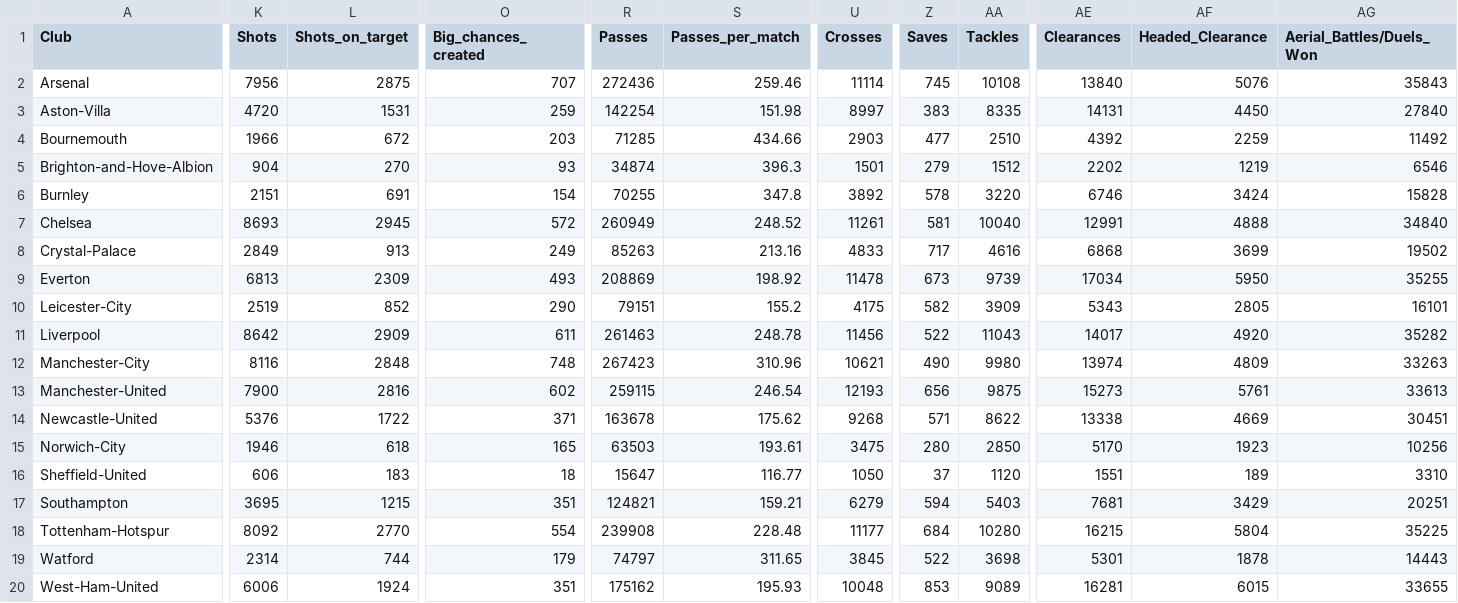
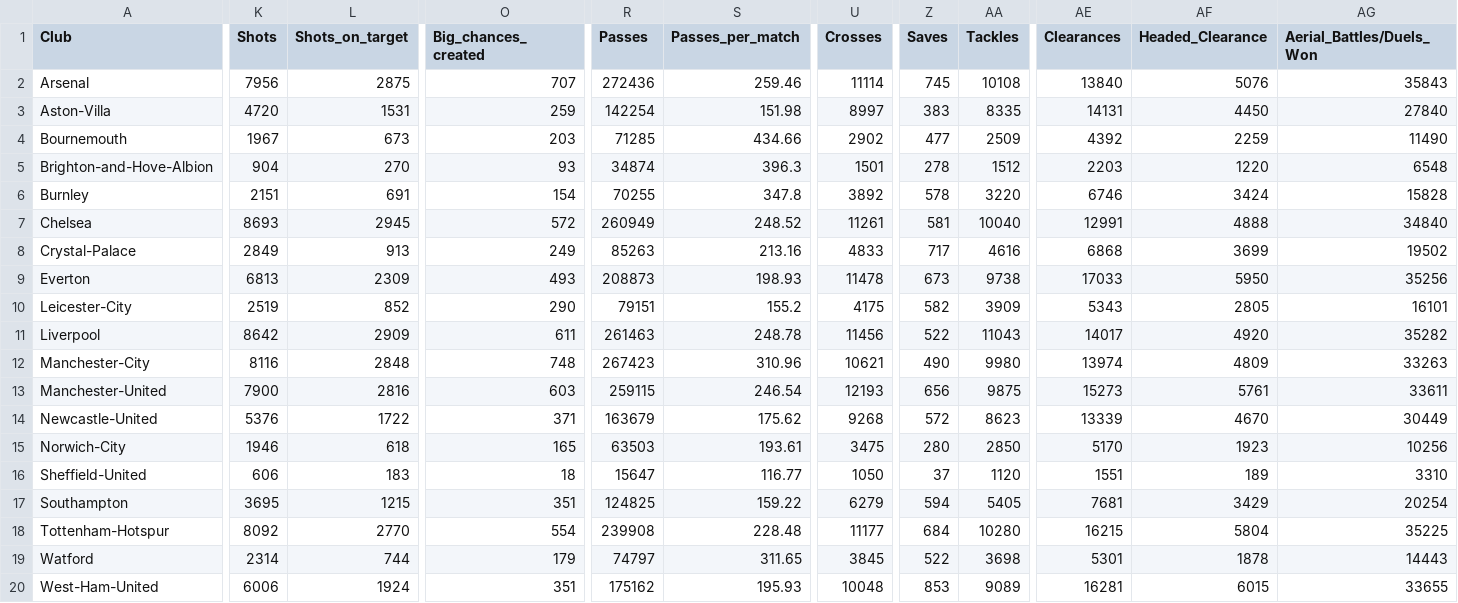
Before and after one commit to eliott15/DataMiningProject, a CSV file: Team_stats_All Seasons.csv (was Team_stats.csv), drawn as a sheet; only a part is shown, gaps mark what is left out; the diff covers the shown part only; the diff names each change by its address in the sheet, - before the commit and + after, or states it on an @@ line.

```diff
--- a/Team_stats.csv
+++ b/Team_stats_All Seasons.csv
-K4 (Shots): 1966
+K4 (Shots): 1967
-L4 (Shots_on_target): 672
+L4 (Shots_on_target): 673
-U4 (Crosses): 2903
+U4 (Crosses): 2902
-AA4 (Tackles): 2510
+AA4 (Tackles): 2509
-AG4 (Aerial_Battles/Duels_Won): 11492
+AG4 (Aerial_Battles/Duels_Won): 11490
-Z5 (Saves): 279
+Z5 (Saves): 278
-AE5 (Clearances): 2202
+AE5 (Clearances): 2203
-AF5 (Headed_Clearance): 1219
+AF5 (Headed_Clearance): 1220
-AG5 (Aerial_Battles/Duels_Won): 6546
+AG5 (Aerial_Battles/Duels_Won): 6548
-R9 (Passes): 208869
+R9 (Passes): 208873
-S9 (Passes_per_match): 198.92
+S9 (Passes_per_match): 198.93
-AA9 (Tackles): 9739
+AA9 (Tackles): 9738
-AE9 (Clearances): 17034
+AE9 (Clearances): 17033
-AG9 (Aerial_Battles/Duels_Won): 35255
+AG9 (Aerial_Battles/Duels_Won): 35256
-O13 (Big_chances_created): 602
+O13 (Big_chances_created): 603
-AG13 (Aerial_Battles/Duels_Won): 33613
+AG13 (Aerial_Battles/Duels_Won): 33611
-R14 (Passes): 163678
+R14 (Passes): 163679
-Z14 (Saves): 571
+Z14 (Saves): 572
-AA14 (Tackles): 8622
+AA14 (Tackles): 8623
-AE14 (Clearances): 13338
+AE14 (Clearances): 13339
-AF14 (Headed_Clearance): 4669
+AF14 (Headed_Clearance): 4670
-AG14 (Aerial_Battles/Duels_Won): 30451
+AG14 (Aerial_Battles/Duels_Won): 30449
-R17 (Passes): 124821
+R17 (Passes): 124825
-S17 (Passes_per_match): 159.21
+S17 (Passes_per_match): 159.22
-AA17 (Tackles): 5403
+AA17 (Tackles): 5405
-AG17 (Aerial_Battles/Duels_Won): 20251
+AG17 (Aerial_Battles/Duels_Won): 20254
```
Also changed, not shown: 1 edited cell elsewhere in this file, 2 other files.
